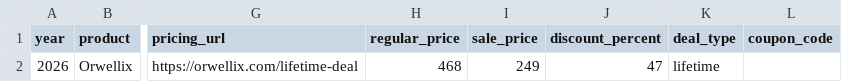
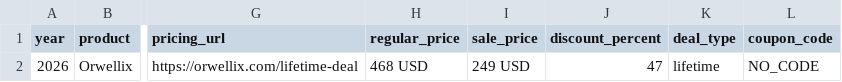
Before and after one commit to Anil-matcha/ai-black-friday-cyber-monday-deals, a CSV file: data/deals.csv, drawn as a sheet; only a part is shown, gaps mark what is left out; the diff names each change by its address in the sheet, - before the commit and + after, or states it on an @@ line.

Commit message:
Use NO_CODE and USD prices for Orwellix

```diff
--- a/data/deals.csv
+++ b/data/deals.csv
-H2 (regular_price): 468
+H2 (regular_price): 468 USD
-I2 (sale_price): 249
+I2 (sale_price): 249 USD
-L2 (coupon_code): (empty)
+L2 (coupon_code): NO_CODE
```
